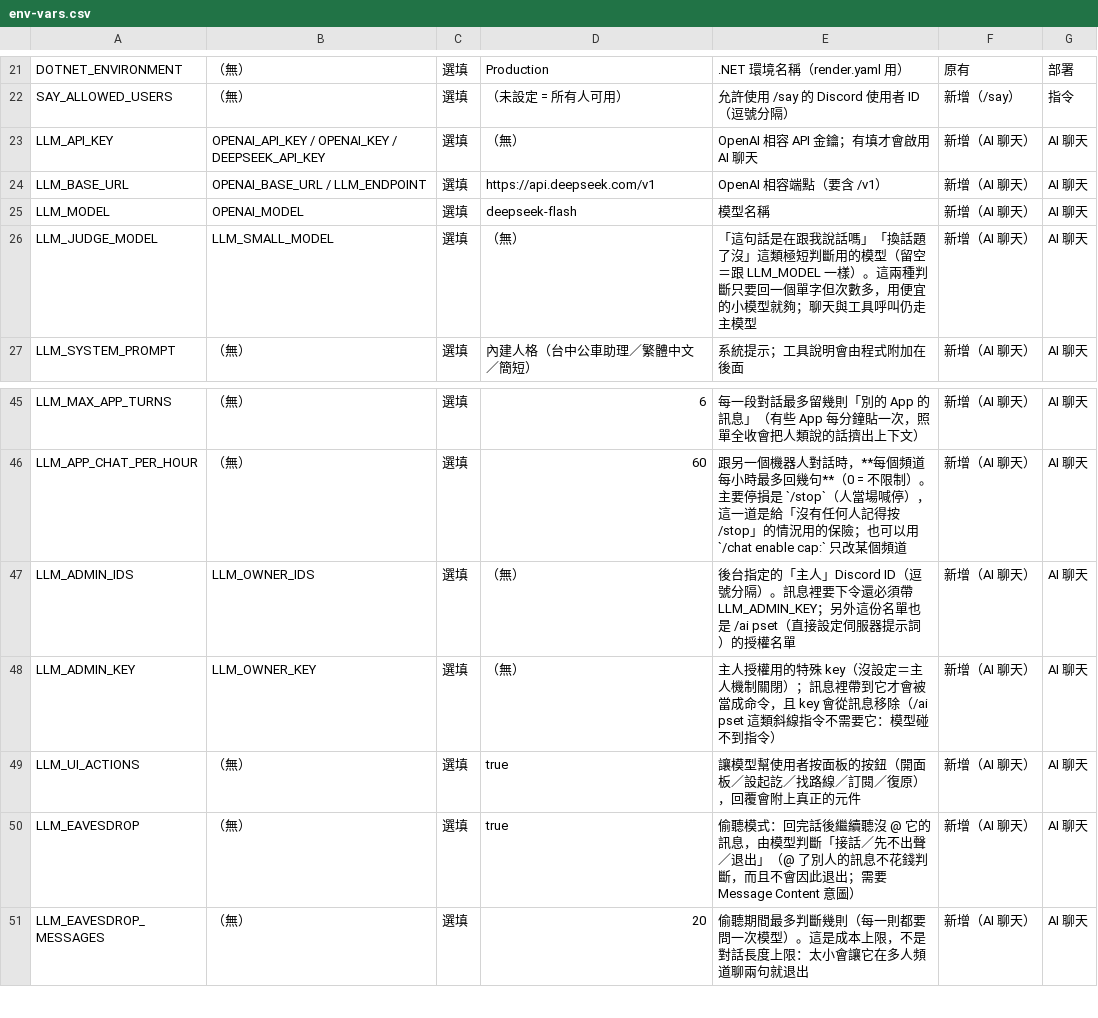
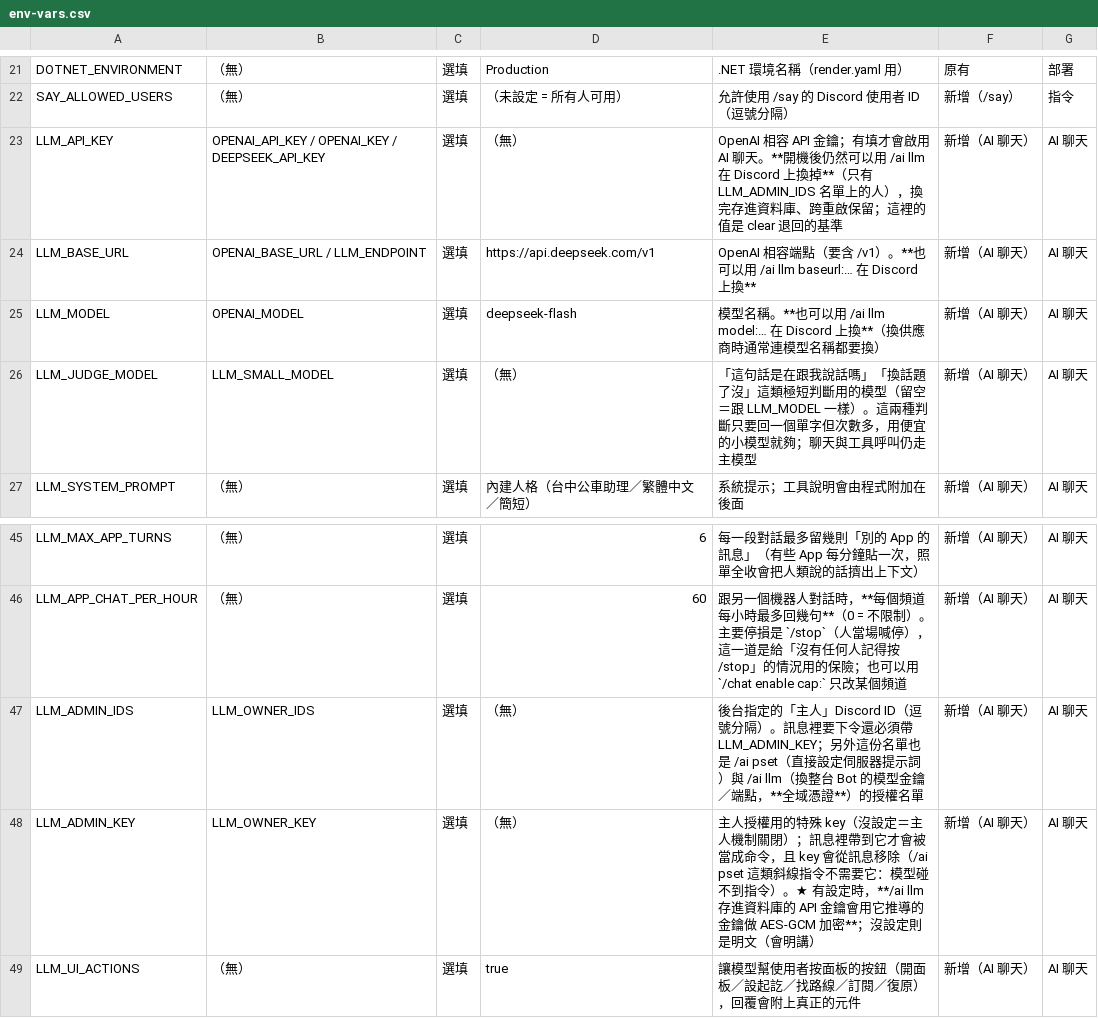
Before and after one commit to abo-nb/TcBusBot, a CSV file: env-vars.csv, drawn as a sheet; only a part is shown, gaps mark what is left out; the shorter side is filled out with more unchanged rows.

Commit message:
/ai llm：主人可在 Discord 上換整台 Bot 的金鑰／base URL／模型（加密保存、跨重啟、熱抽換、401 自動回退）

```diff
--- a/env-vars.csv
+++ b/env-vars.csv
@@ -22,5 +22,5 @@
 "SAY_ALLOWED_USERS","（無）","選填","（未設定 = 所有人可用）","允許使用 /say 的 Discord 使用者 ID（逗號分隔）","新增（/say）","指令"
-"LLM_API_KEY","OPENAI_API_KEY / OPENAI_KEY / DEEPSEEK_API_KEY","選填","（無）","OpenAI 相容 API 金鑰；有填才會啟用 AI 聊天","新增（AI 聊天）","AI 聊天"
-"LLM_BASE_URL","OPENAI_BASE_URL / LLM_ENDPOINT","選填","https://api.deepseek.com/v1","OpenAI 相容端點（要含 /v1）","新增（AI 聊天）","AI 聊天"
-"LLM_MODEL","OPENAI_MODEL","選填","deepseek-flash","模型名稱","新增（AI 聊天）","AI 聊天"
+"LLM_API_KEY","OPENAI_API_KEY / OPENAI_KEY / DEEPSEEK_API_KEY","選填","（無）","OpenAI 相容 API 金鑰；有填才會啟用 AI 聊天。**開機後仍然可以用 /ai llm 在 Discord 上換掉**（只有 LLM_ADMIN_IDS 名單上的人），換完存進資料庫、跨重啟保留；這裡的值是 clear 退回的基準","新增（AI 聊天）","AI 聊天"
+"LLM_BASE_URL","OPENAI_BASE_URL / LLM_ENDPOINT","選填","https://api.deepseek.com/v1","OpenAI 相容端點（要含 /v1）。**也可以用 /ai llm baseurl:… 在 Discord 上換**","新增（AI 聊天）","AI 聊天"
+"LLM_MODEL","OPENAI_MODEL","選填","deepseek-flash","模型名稱。**也可以用 /ai llm model:… 在 Discord 上換**（換供應商時通常連模型名稱都要換）","新增（AI 聊天）","AI 聊天"
 "LLM_JUDGE_MODEL","LLM_SMALL_MODEL","選填","（無）","「這句話是在跟我說話嗎」「換話題了沒」這類極短判斷用的模型（留空＝跟 LLM_MODEL 一樣）。這兩種判斷只要回一個單字但次數多，用便宜的小模型就夠；聊天與工具呼叫仍走主模型","新增（AI 聊天）","AI 聊天"
@@ -46,4 +46,4 @@
 "LLM_APP_CHAT_PER_HOUR","（無）","選填","60","跟另一個機器人對話時，**每個頻道每小時最多回幾句**（0 = 不限制）。主要停損是 `/stop`（人當場喊停），這一道是給「沒有任何人記得按 /stop」的情況用的保險；也可以用 `/chat enable cap:` 只改某個頻道","新增（AI 聊天）","AI 聊天"
-"LLM_ADMIN_IDS","LLM_OWNER_IDS","選填","（無）","後台指定的「主人」Discord ID（逗號分隔）。訊息裡要下令還必須帶 LLM_ADMIN_KEY；另外這份名單也是 /ai pset（直接設定伺服器提示詞）的授權名單","新增（AI 聊天）","AI 聊天"
-"LLM_ADMIN_KEY","LLM_OWNER_KEY","選填","（無）","主人授權用的特殊 key（沒設定＝主人機制關閉）；訊息裡帶到它才會被當成命令，且 key 會從訊息移除（/ai pset 這類斜線指令不需要它：模型碰不到指令）","新增（AI 聊天）","AI 聊天"
+"LLM_ADMIN_IDS","LLM_OWNER_IDS","選填","（無）","後台指定的「主人」Discord ID（逗號分隔）。訊息裡要下令還必須帶 LLM_ADMIN_KEY；另外這份名單也是 /ai pset（直接設定伺服器提示詞）與 /ai llm（換整台 Bot 的模型金鑰／端點，**全域憑證**）的授權名單","新增（AI 聊天）","AI 聊天"
+"LLM_ADMIN_KEY","LLM_OWNER_KEY","選填","（無）","主人授權用的特殊 key（沒設定＝主人機制關閉）；訊息裡帶到它才會被當成命令，且 key 會從訊息移除（/ai pset 這類斜線指令不需要它：模型碰不到指令）。★ 有設定時，**/ai llm 存進資料庫的 API 金鑰會用它推導的金鑰做 AES-GCM 加密**；沒設定則是明文（會明講）","新增（AI 聊天）","AI 聊天"
 "LLM_UI_ACTIONS","（無）","選填","true","讓模型幫使用者按面板的按鈕（開面板／設起訖／找路線／訂閱／復原），回覆會附上真正的元件","新增（AI 聊天）","AI 聊天"
```
Also changed, not shown: 21 other files.
